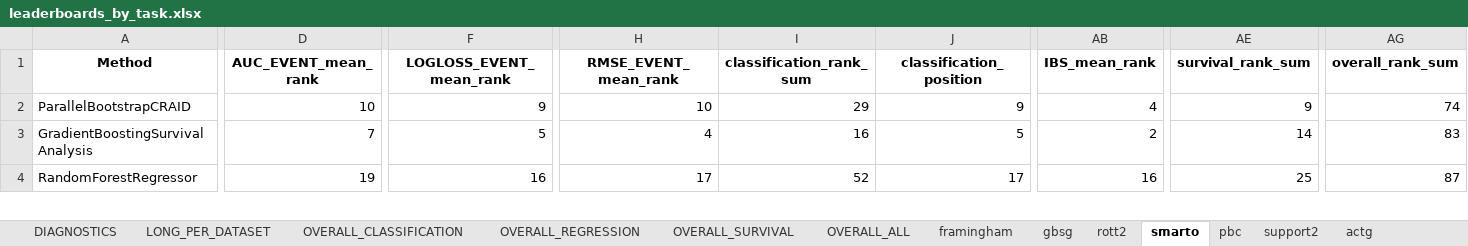
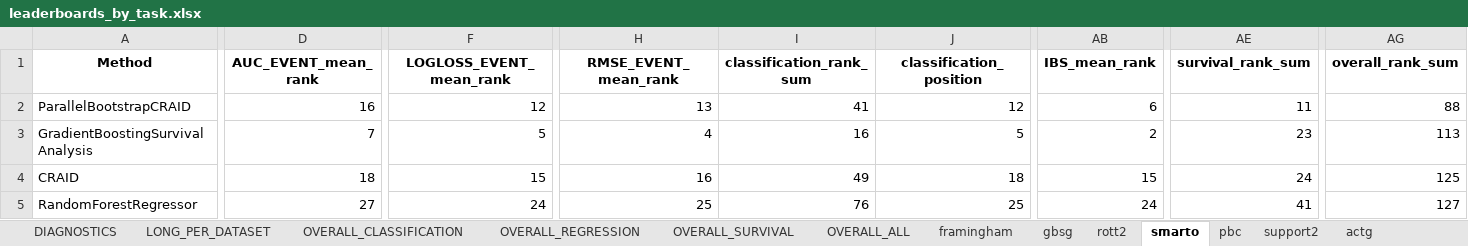
Before and after one commit to DimonZhi/SAWrap, an Excel workbook: UI/tables/leaderboards_by_task.xlsx, sheet smarto, drawn as a sheet; only a part is shown, gaps mark what is left out; values as stored, in another font and other column widths than the file's, no borders; addresses are those after the commit; rows hold the shown columns only; the diff covers the shown part only; the diff names each change by its address in the sheet, - before the commit and + after, or states it on an @@ line.

```diff
--- a/UI/tables/leaderboards_by_task.xlsx (sheet smarto)
+++ b/UI/tables/leaderboards_by_task.xlsx (sheet smarto)
-D2 (AUC_EVENT_mean_rank): 10
+D2 (AUC_EVENT_mean_rank): 16
-F2 (LOGLOSS_EVENT_mean_rank): 9
+F2 (LOGLOSS_EVENT_mean_rank): 12
-H2 (RMSE_EVENT_mean_rank): 10
+H2 (RMSE_EVENT_mean_rank): 13
-I2 (classification_rank_sum): 29
+I2 (classification_rank_sum): 41
-J2 (classification_position): 9
+J2 (classification_position): 12
-AB2 (IBS_mean_rank): 4
+AB2 (IBS_mean_rank): 6
-AE2 (survival_rank_sum): 9
+AE2 (survival_rank_sum): 11
-AG2 (overall_rank_sum): 74
+AG2 (overall_rank_sum): 88
-AE3 (survival_rank_sum): 14
+AE3 (survival_rank_sum): 23
-AG3 (overall_rank_sum): 83
+AG3 (overall_rank_sum): 113
+row 4: CRAID | 18 | 15 | 16 | 49 | 18 | 15 | 24 | 125
-D5 (AUC_EVENT_mean_rank): 19
+D5 (AUC_EVENT_mean_rank): 27
-F5 (LOGLOSS_EVENT_mean_rank): 16
+F5 (LOGLOSS_EVENT_mean_rank): 24
-H5 (RMSE_EVENT_mean_rank): 17
+H5 (RMSE_EVENT_mean_rank): 25
-I5 (classification_rank_sum): 52
+I5 (classification_rank_sum): 76
-J5 (classification_position): 17
+J5 (classification_position): 25
-AB5 (IBS_mean_rank): 16
+AB5 (IBS_mean_rank): 24
-AE5 (survival_rank_sum): 25
+AE5 (survival_rank_sum): 41
-AG5 (overall_rank_sum): 87
+AG5 (overall_rank_sum): 127
```
Also changed, not shown: 11 added rows, 4 removed rows and 185 edited cells elsewhere in this sheet, sheet LONG_PER_DATASET, sheet actg, sheet pbc, sheet gbsg, sheet rott2, sheet framingham, 6 more sheets, 20 other files.
